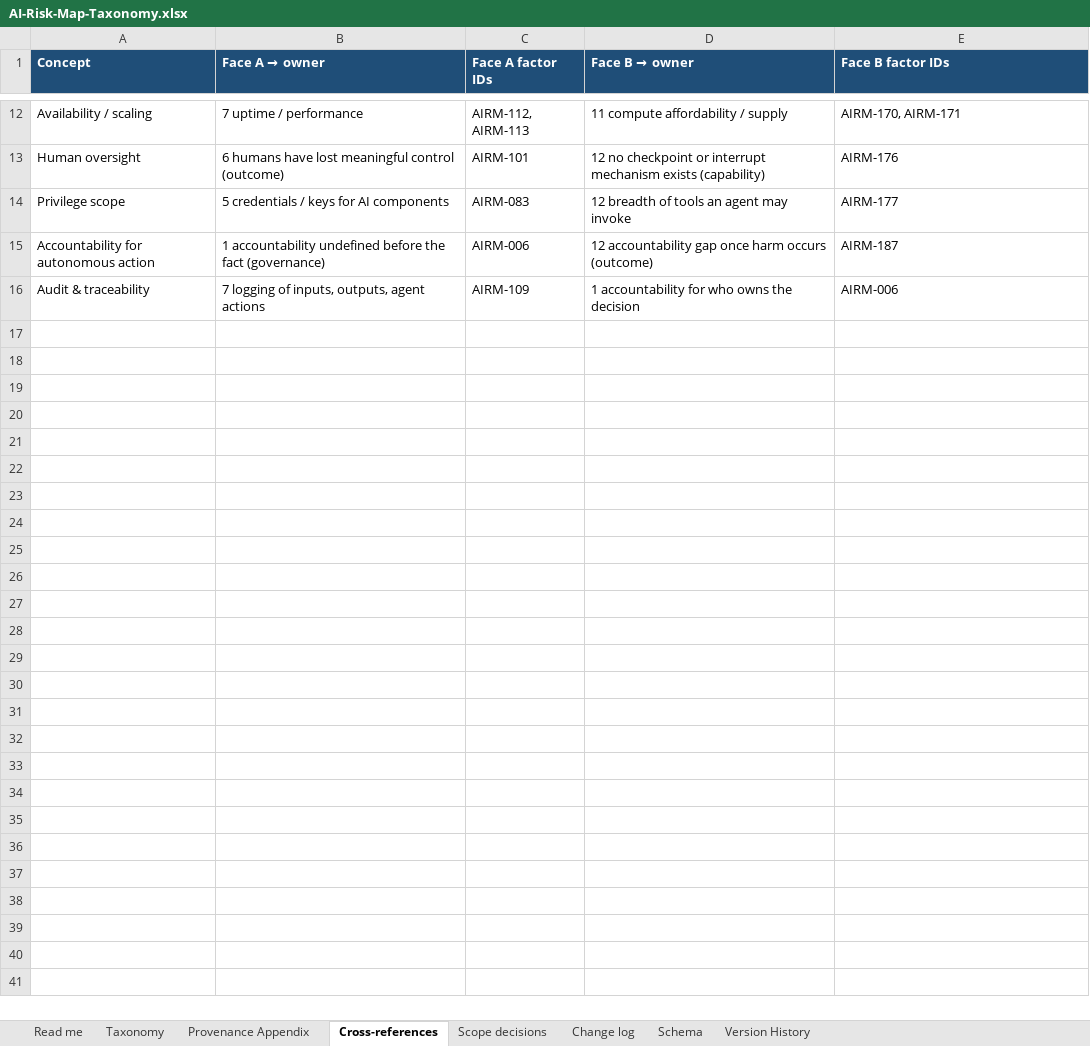
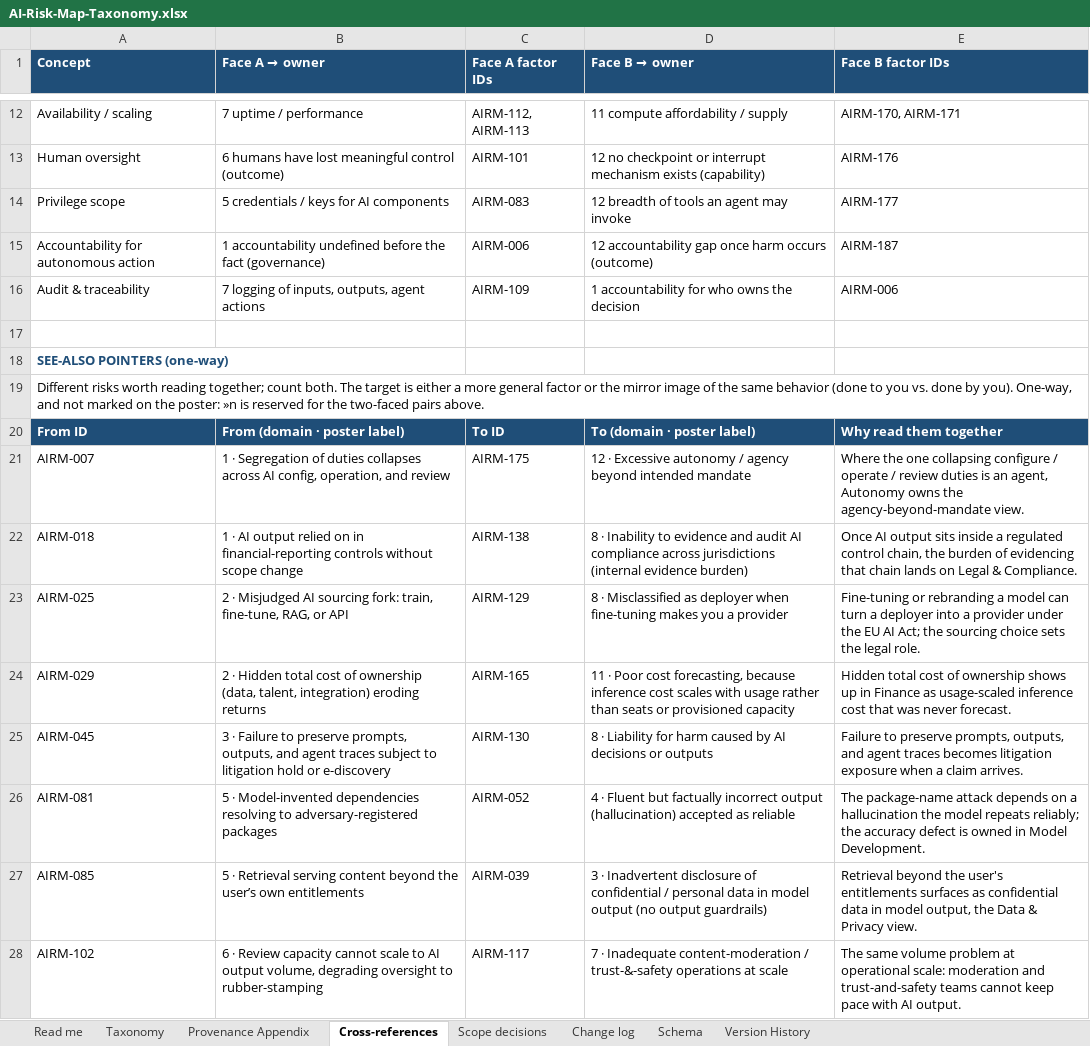
Before and after one commit to wheels344i-gte/ai-risk-map, an Excel workbook: AI-Risk-Map-Taxonomy.xlsx, sheet Cross-references, drawn as a sheet; only a part is shown, gaps mark what is left out; values as stored, in another font and other column widths than the file's, no borders; the diff covers the shown part only; the diff names each change by its address in the sheet, - before the commit and + after, or states it on an @@ line.

Commit message:
v1.2: control framing and cross-reference clarifications
Clarifications and cross-reference corrections from external review. No factors added, removed, reworded, or re-homed; all identifiers unchanged.

- Control framing: not a control standard. Factors may imply a missing or deficient control condition, but none is phrased as a control to implement.
- Cross-references: »n now marks two-faced pairs only, with both faces of all 15 pairs marked (32 markers on 30 factors, down from 35). See-also pointers moved to a new part of the Cross-references sheet (20, by ID) and no longer appear on the poster.
- Transparency pair corrected: AIRM-092 -> AIRM-093.
- Markdown corpus now carries the design principles for AI-assisted use.
- README: marker kinds, control framing, v1.2 citation and pinned links.

```diff
--- a/AI-Risk-Map-Taxonomy.xlsx (sheet Cross-references)
+++ b/AI-Risk-Map-Taxonomy.xlsx (sheet Cross-references)
+row 17: (empty)
+row 18: SEE-ALSO POINTERS (one-way)
+row 19: Different risks worth reading together; count both. The target is either a more general factor or the mirror image of the same behavior (done to you vs. done by you). One-way, and not marked on the poster: »n is reserved for the two-faced pairs above.
+row 20: From ID | From (domain · poster label) | To ID | To (domain · poster label) | Why read them together
+row 21: AIRM-007 | 1 · Segregation of duties collapses across AI config, operation, and review | AIRM-175 | 12 · Excessive autonomy / agency beyond intended mandate | Where the one collapsing configure / operate / review duties is an agent, Autonomy owns the agency-beyond-mandate view.
+row 22: AIRM-018 | 1 · AI output relied on in financial-reporting controls without scope change | AIRM-138 | 8 · Inability to evidence and audit AI compliance across jurisdictions (internal evidence burden) | Once AI output sits inside a regulated control chain, the burden of evidencing that chain lands on Legal & Compliance.
+row 23: AIRM-025 | 2 · Misjudged AI sourcing fork: train, fine-tune, RAG, or API | AIRM-129 | 8 · Misclassified as deployer when fine-tuning makes you a provider | Fine-tuning or rebranding a model can turn a deployer into a provider under the EU AI Act; the sourcing choice sets the legal role.
+row 24: AIRM-029 | 2 · Hidden total cost of ownership (data, talent, integration) eroding returns | AIRM-165 | 11 · Poor cost forecasting, because inference cost scales with usage rather than seats or provisioned capacity | Hidden total cost of ownership shows up in Finance as usage-scaled inference cost that was never forecast.
+row 25: AIRM-045 | 3 · Failure to preserve prompts, outputs, and agent traces subject to litigation hold or e-discovery | AIRM-130 | 8 · Liability for harm caused by AI decisions or outputs | Failure to preserve prompts, outputs, and agent traces becomes litigation exposure when a claim arrives.
+row 26: AIRM-081 | 5 · Model-invented dependencies resolving to adversary-registered packages | AIRM-052 | 4 · Fluent but factually incorrect output (hallucination) accepted as reliable | The package-name attack depends on a hallucination the model repeats reliably; the accuracy defect is owned in Model Development.
+row 27: AIRM-085 | 5 · Retrieval serving content beyond the user’s own entitlements | AIRM-039 | 3 · Inadvertent disclosure of confidential / personal data in model output (no output guardrails) | Retrieval beyond the user's entitlements surfaces as confidential data in model output, the Data & Privacy view.
+row 28: AIRM-102 | 6 · Review capacity cannot scale to AI output volume, degrading oversight to rubber-stamping | AIRM-117 | 7 · Inadequate content-moderation / trust-&-safety operations at scale | The same volume problem at operational scale: moderation and trust-and-safety teams cannot keep pace with AI output.
```
Also changed, not shown: 12 added rows and 1 edited cell elsewhere in this sheet, sheet Taxonomy, sheet Change log, sheet Read me, sheet Version History, sheet Scope decisions, sheet Schema, 7 other files.
